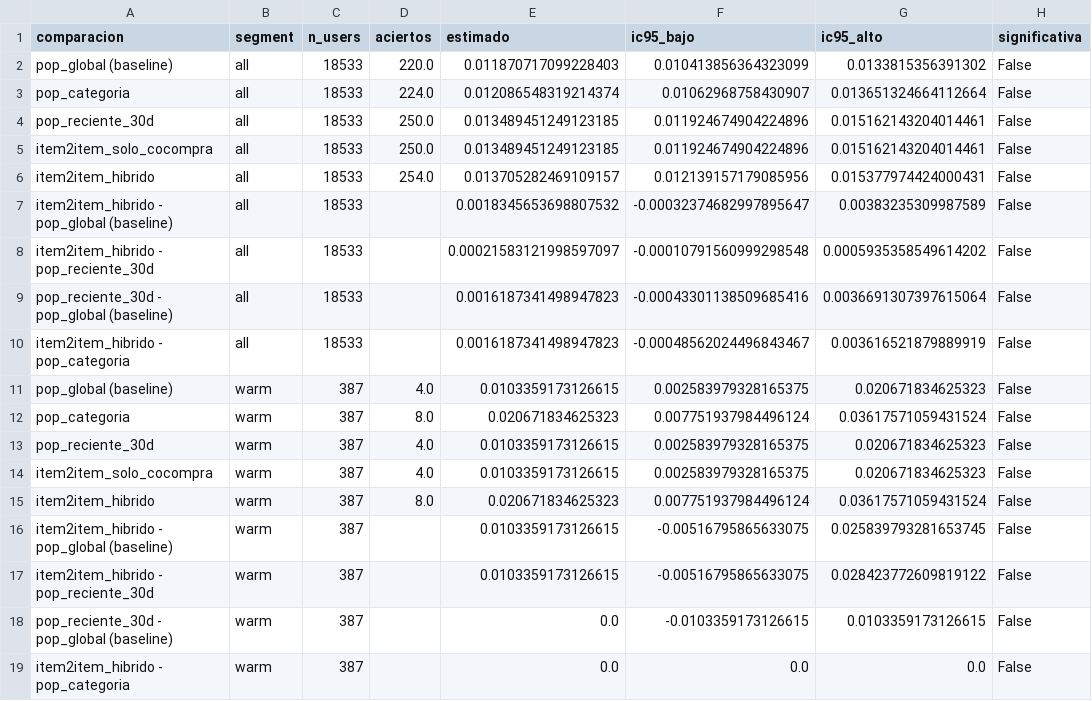
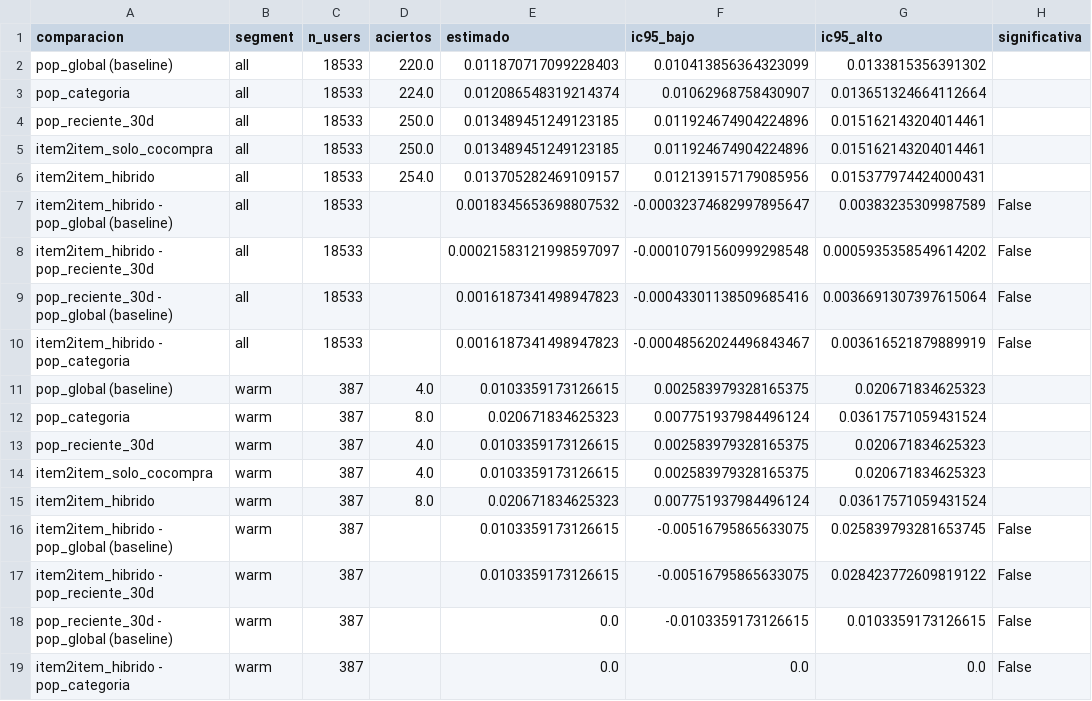
Before and after one commit to DynamoConsultoriaDataSolutions/dynamo-recsys-olist, a CSV file: reports/confidence_intervals.csv, drawn as a sheet.

Commit message:
Regenera confidence_intervals.csv

```diff
--- a/reports/confidence_intervals.csv
+++ b/reports/confidence_intervals.csv
@@ -1,7 +1,7 @@
 comparacion,segment,n_users,aciertos,estimado,ic95_bajo,ic95_alto,significativa
-pop_global (baseline),all,18533,220.0,0.011870717099228403,0.010413856364323099,0.0133815356391302,False
-pop_categoria,all,18533,224.0,0.012086548319214374,0.01062968758430907,0.013651324664112664,False
-pop_reciente_30d,all,18533,250.0,0.013489451249123185,0.011924674904224896,0.015162143204014461,False
-item2item_solo_cocompra,all,18533,250.0,0.013489451249123185,0.011924674904224896,0.015162143204014461,False
-item2item_hibrido,all,18533,254.0,0.013705282469109157,0.012139157179085956,0.015377974424000431,False
+pop_global (baseline),all,18533,220.0,0.011870717099228403,0.010413856364323099,0.0133815356391302,
+pop_categoria,all,18533,224.0,0.012086548319214374,0.01062968758430907,0.013651324664112664,
+pop_reciente_30d,all,18533,250.0,0.013489451249123185,0.011924674904224896,0.015162143204014461,
+item2item_solo_cocompra,all,18533,250.0,0.013489451249123185,0.011924674904224896,0.015162143204014461,
+item2item_hibrido,all,18533,254.0,0.013705282469109157,0.012139157179085956,0.015377974424000431,
 item2item_hibrido - pop_global (baseline),all,18533,,0.0018345653698807532,-0.00032374682997895647,0.00383235309987589,False
@@ -10,7 +10,7 @@ pop_reciente_30d - pop_global (baseline),all,18533,,0.0016187341498947823,-0.000
 item2item_hibrido - pop_categoria,all,18533,,0.0016187341498947823,-0.00048562024496843467,0.003616521879889919,False
-pop_global (baseline),warm,387,4.0,0.0103359173126615,0.002583979328165375,0.020671834625323,False
-pop_categoria,warm,387,8.0,0.020671834625323,0.007751937984496124,0.03617571059431524,False
-pop_reciente_30d,warm,387,4.0,0.0103359173126615,0.002583979328165375,0.020671834625323,False
-item2item_solo_cocompra,warm,387,4.0,0.0103359173126615,0.002583979328165375,0.020671834625323,False
-item2item_hibrido,warm,387,8.0,0.020671834625323,0.007751937984496124,0.03617571059431524,False
+pop_global (baseline),warm,387,4.0,0.0103359173126615,0.002583979328165375,0.020671834625323,
+pop_categoria,warm,387,8.0,0.020671834625323,0.007751937984496124,0.03617571059431524,
+pop_reciente_30d,warm,387,4.0,0.0103359173126615,0.002583979328165375,0.020671834625323,
+item2item_solo_cocompra,warm,387,4.0,0.0103359173126615,0.002583979328165375,0.020671834625323,
+item2item_hibrido,warm,387,8.0,0.020671834625323,0.007751937984496124,0.03617571059431524,
 item2item_hibrido - pop_global (baseline),warm,387,,0.0103359173126615,-0.00516795865633075,0.025839793281653745,False
```
